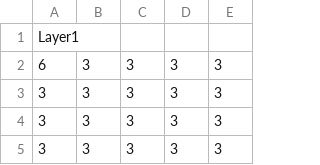
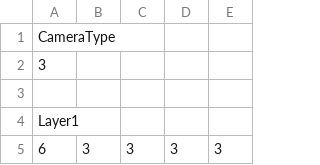
Before and after one commit to WOLNOME/10daysjam2025, a CSV file: project/Resources/mapData/Monkey_Tutorial.csv, drawn as a sheet; only a part is shown; the shorter side is filled out with more unchanged rows.

```diff
--- a/project/Resources/mapData/Monkey_Tutorial.csv
+++ b/project/Resources/mapData/Monkey_Tutorial.csv
@@ -1 +1,4 @@
+CameraType,,,,,
+3,,,,,
+,,,,,
 Layer1,,,,
```
Also changed, not shown: project/Resources/mapData/Stage_5.csv, project/Resources/mapData/Stage_6.csv, 23 other files.
